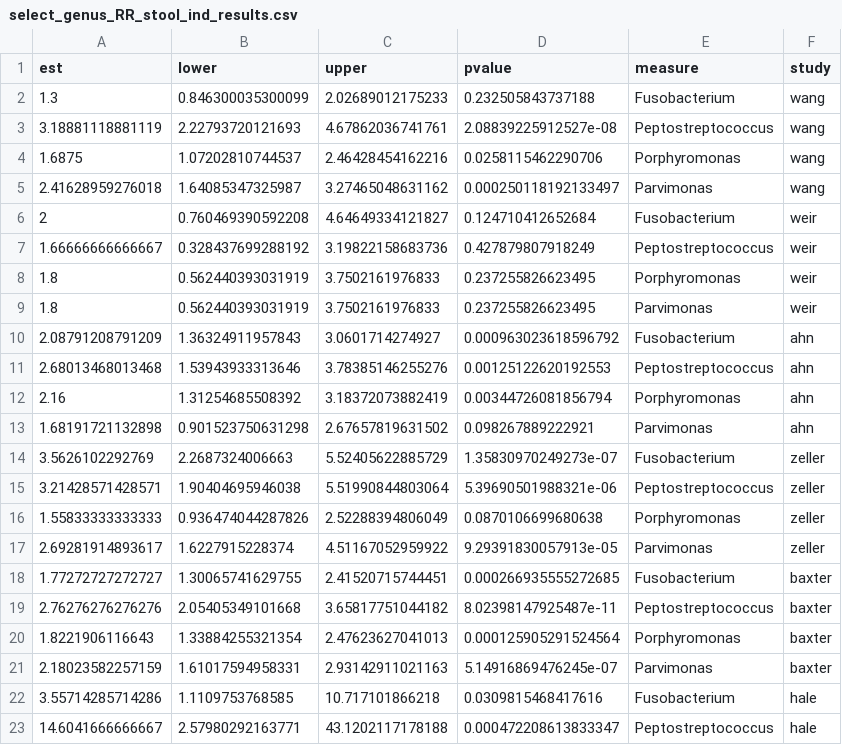
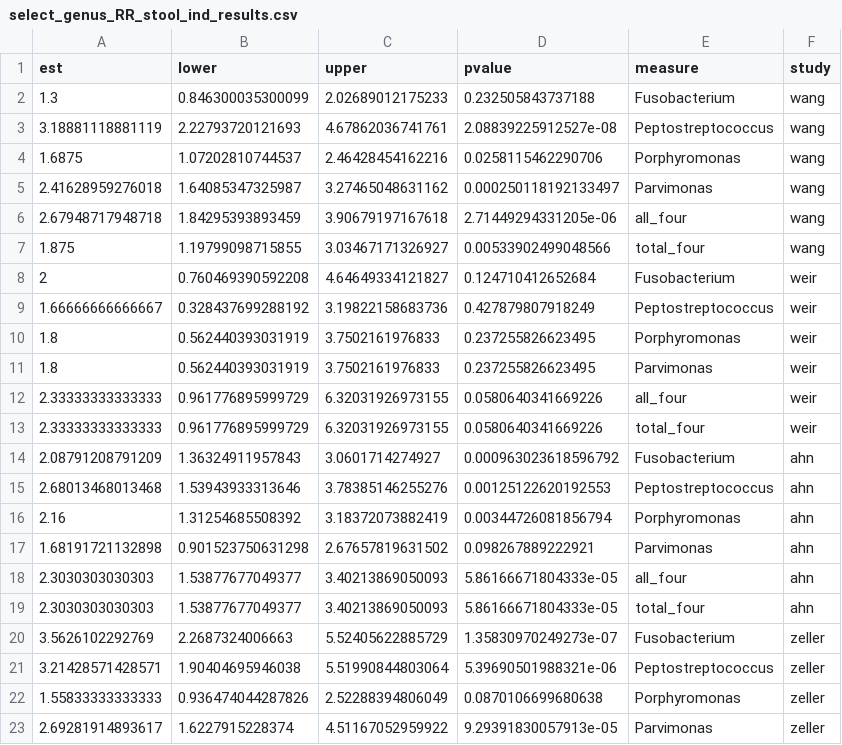
Before and after one commit to SchlossLab/Sze_CRCMetaAnalysis_mBio_2018, a CSV file: data/process/tables/select_genus_RR_stool_ind_results.csv, drawn as a sheet; only a part is shown; the shorter side is filled out with more unchanged rows; the diff covers the shown part only; the diff names each change by its address in the sheet, - before the commit and + after, or states it on an @@ line.

Commit message:
add RR with all four incorporated together

```diff
--- a/data/process/tables/select_genus_RR_stool_ind_results.csv
+++ b/data/process/tables/select_genus_RR_stool_ind_results.csv
+row 6: 2.67948717948718 | 1.84295393893459 | 3.90679197167618 | 2.71449294331205e-06 | all_four | wang
+row 7: 1.875 | 1.19799098715855 | 3.03467171326927 | 0.00533902499048566 | total_four | wang
+row 12: 2.33333333333333 | 0.961776895999729 | 6.32031926973155 | 0.0580640341669226 | all_four | weir
+row 13: 2.33333333333333 | 0.961776895999729 | 6.32031926973155 | 0.0580640341669226 | total_four | weir
+row 18: 2.3030303030303 | 1.53877677049377 | 3.40213869050093 | 5.86166671804333e-05 | all_four | ahn
+row 19: 2.3030303030303 | 1.53877677049377 | 3.40213869050093 | 5.86166671804333e-05 | total_four | ahn
```
Also changed, not shown: 8 added rows elsewhere in this file, data/process/tables/select_genus_RR_stool_composite.csv, data/process/tables/select_genus_group_counts_summary.csv, 1 other file.
